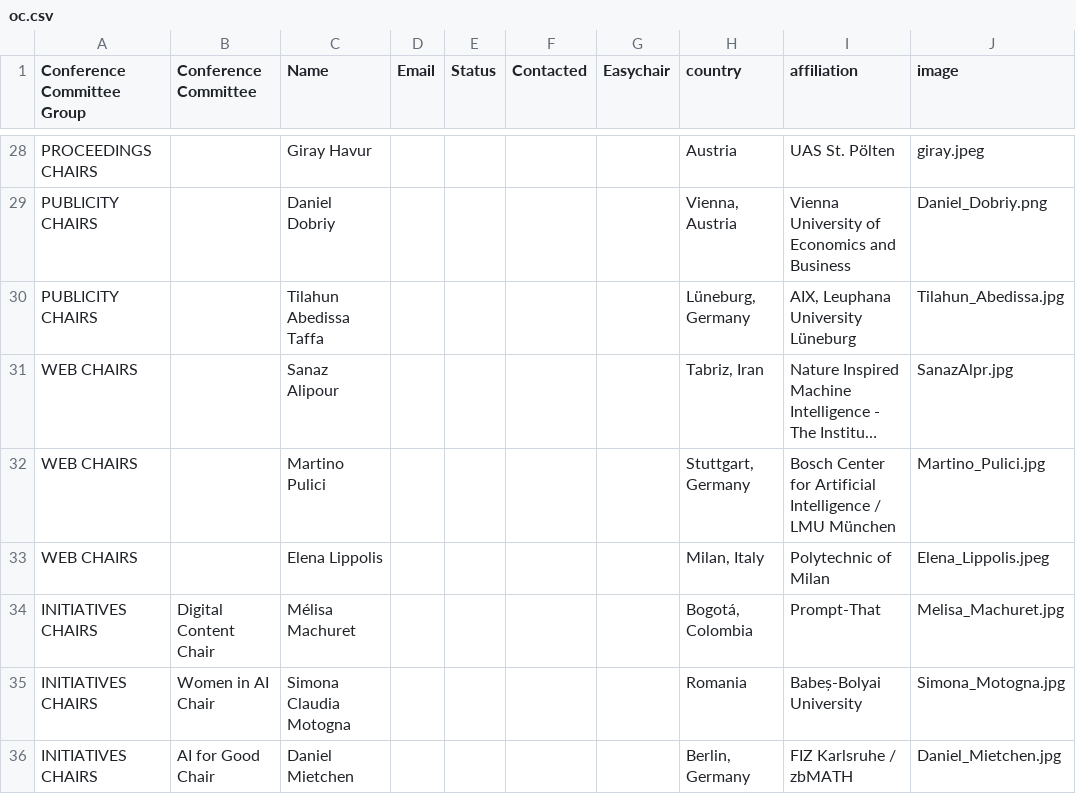
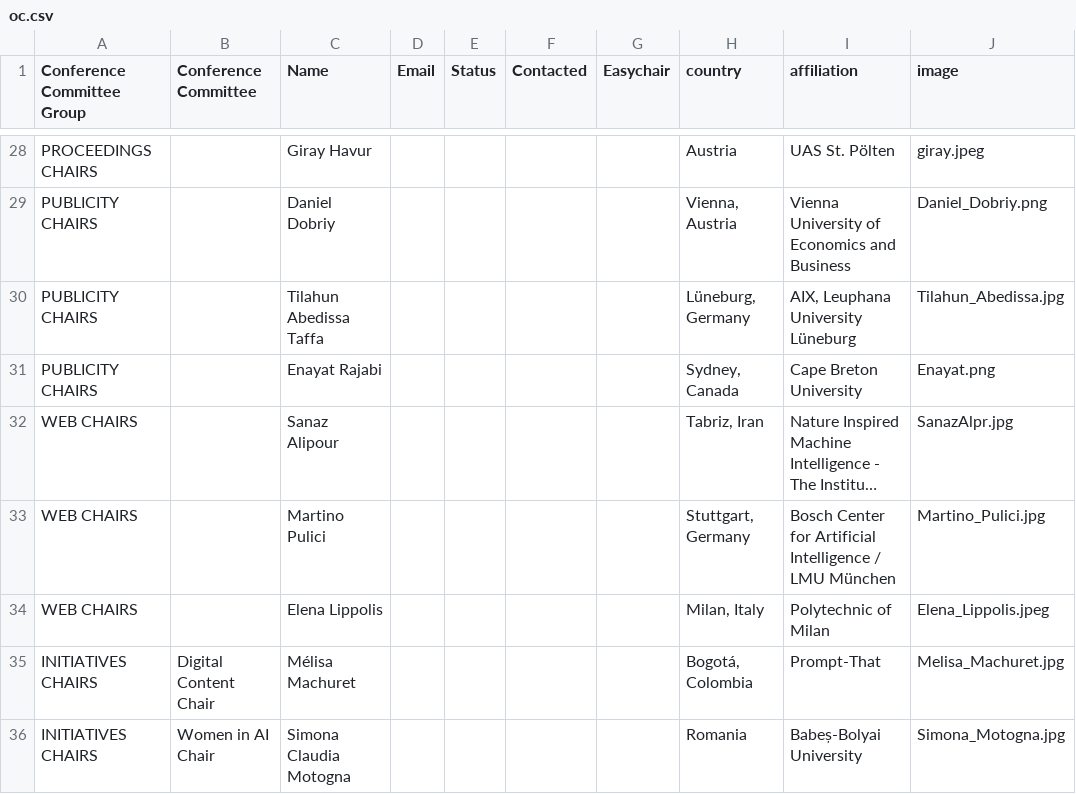
Before and after one commit to SEMANTiCS-org/2026-semantics-org.github.io, a CSV file: content/oc.csv, drawn as a sheet; only a part is shown, gaps mark what is left out; the shorter side is filled out with more unchanged rows; long unchanged cells end in …; the diff names each change by its address in the sheet, - before the commit and + after, or states it on an @@ line.

Commit message:
feat(oc): add Enayat

```diff
--- a/content/oc.csv
+++ b/content/oc.csv
+row 31: PUBLICITY CHAIRS |  | Enayat Rajabi |  |  |  |  | Sydney, Canada | Cape Breton University | Enayat.png
```
Also changed, not shown: 1 other file.
